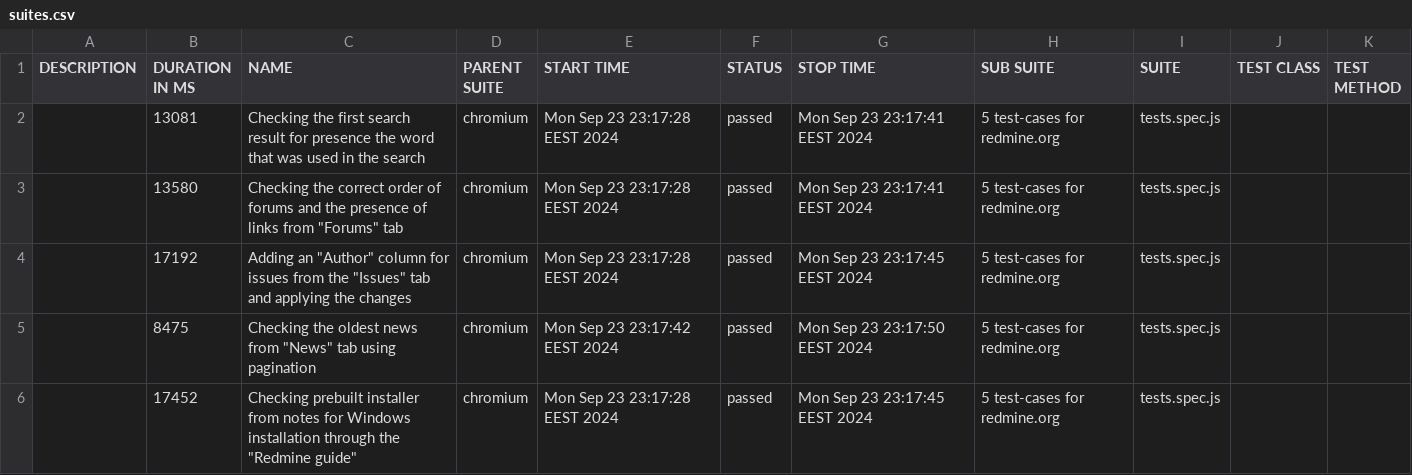
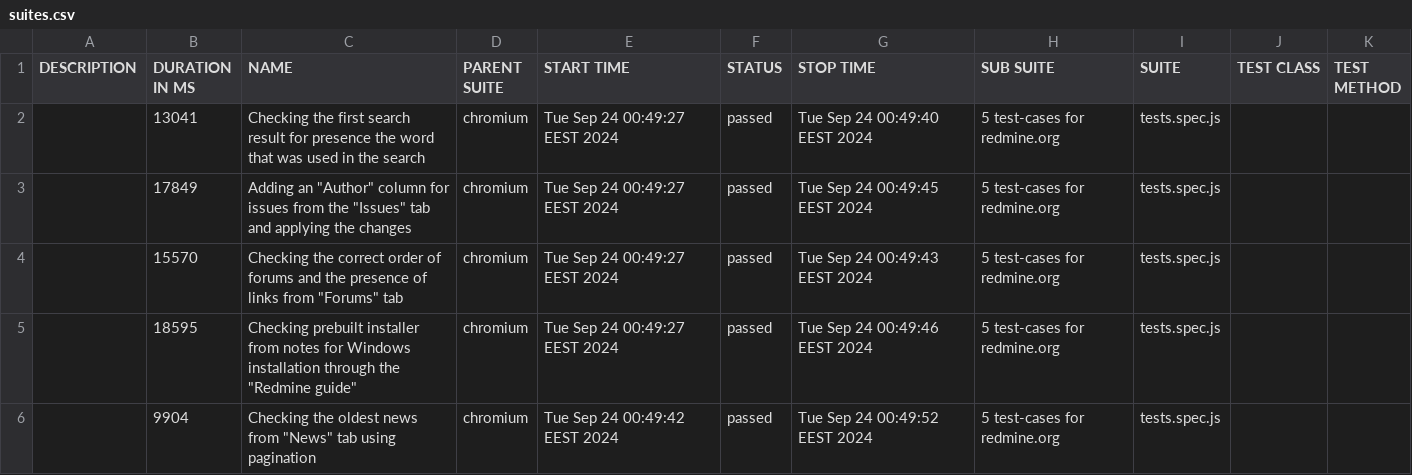
Before and after one commit to Lifencev/Redmine, a CSV file: allure-report/data/suites.csv, drawn as a sheet.

Commit message:
report added

```diff
--- a/allure-report/data/suites.csv
+++ b/allure-report/data/suites.csv
@@ -1,6 +1,6 @@
 "DESCRIPTION","DURATION IN MS","NAME","PARENT SUITE","START TIME","STATUS","STOP TIME","SUB SUITE","SUITE","TEST CLASS","TEST METHOD"
-"","13081","Checking the first search result for presence the word that was used in the search","chromium","Mon Sep 23 23:17:28 EEST 2024","passed","Mon Sep 23 23:17:41 EEST 2024","5 test-cases for redmine.org","tests.spec.js","",""
-"","13580","Checking the correct order of forums and the presence of links from ""Forums"" tab","chromium","Mon Sep 23 23:17:28 EEST 2024","passed","Mon Sep 23 23:17:41 EEST 2024","5 test-cases for redmine.org","tests.spec.js","",""
-"","17192","Adding an ""Author"" column for issues from the ""Issues"" tab and applying the changes","chromium","Mon Sep 23 23:17:28 EEST 2024","passed","Mon Sep 23 23:17:45 EEST 2024","5 test-cases for redmine.org","tests.spec.js","",""
-"","8475","Checking the oldest news from ""News"" tab using pagination","chromium","Mon Sep 23 23:17:42 EEST 2024","passed","Mon Sep 23 23:17:50 EEST 2024","5 test-cases for redmine.org","tests.spec.js","",""
-"","17452","Checking prebuilt installer from notes for Windows installation through the ""Redmine guide""","chromium","Mon Sep 23 23:17:28 EEST 2024","passed","Mon Sep 23 23:17:45 EEST 2024","5 test-cases for redmine.org","tests.spec.js","",""
+"","13041","Checking the first search result for presence the word that was used in the search","chromium","Tue Sep 24 00:49:27 EEST 2024","passed","Tue Sep 24 00:49:40 EEST 2024","5 test-cases for redmine.org","tests.spec.js","",""
+"","17849","Adding an ""Author"" column for issues from the ""Issues"" tab and applying the changes","chromium","Tue Sep 24 00:49:27 EEST 2024","passed","Tue Sep 24 00:49:45 EEST 2024","5 test-cases for redmine.org","tests.spec.js","",""
+"","15570","Checking the correct order of forums and the presence of links from ""Forums"" tab","chromium","Tue Sep 24 00:49:27 EEST 2024","passed","Tue Sep 24 00:49:43 EEST 2024","5 test-cases for redmine.org","tests.spec.js","",""
+"","18595","Checking prebuilt installer from notes for Windows installation through the ""Redmine guide""","chromium","Tue Sep 24 00:49:27 EEST 2024","passed","Tue Sep 24 00:49:46 EEST 2024","5 test-cases for redmine.org","tests.spec.js","",""
+"","9904","Checking the oldest news from ""News"" tab using pagination","chromium","Tue Sep 24 00:49:42 EEST 2024","passed","Tue Sep 24 00:49:52 EEST 2024","5 test-cases for redmine.org","tests.spec.js","",""
```
Also changed, not shown: 31 other files.
